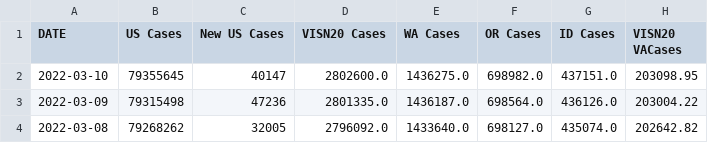
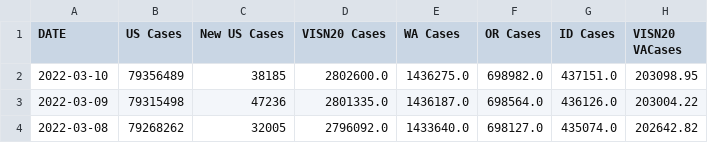
Before and after one commit to trebbag/VACovid, a CSV file: VAChart.csv, drawn as a sheet; only a part is shown; the diff names each change by its address in the sheet, - before the commit and + after, or states it on an @@ line.

```diff
--- a/VAChart.csv
+++ b/VAChart.csv
-B2 (US Cases): 79355645
+B2 (US Cases): 79356489
-C2 (New US Cases): 40147
+C2 (New US Cases): 38185
```
Also changed, not shown: CCTVAChart2.csv, CountyVACOVID.csv.
